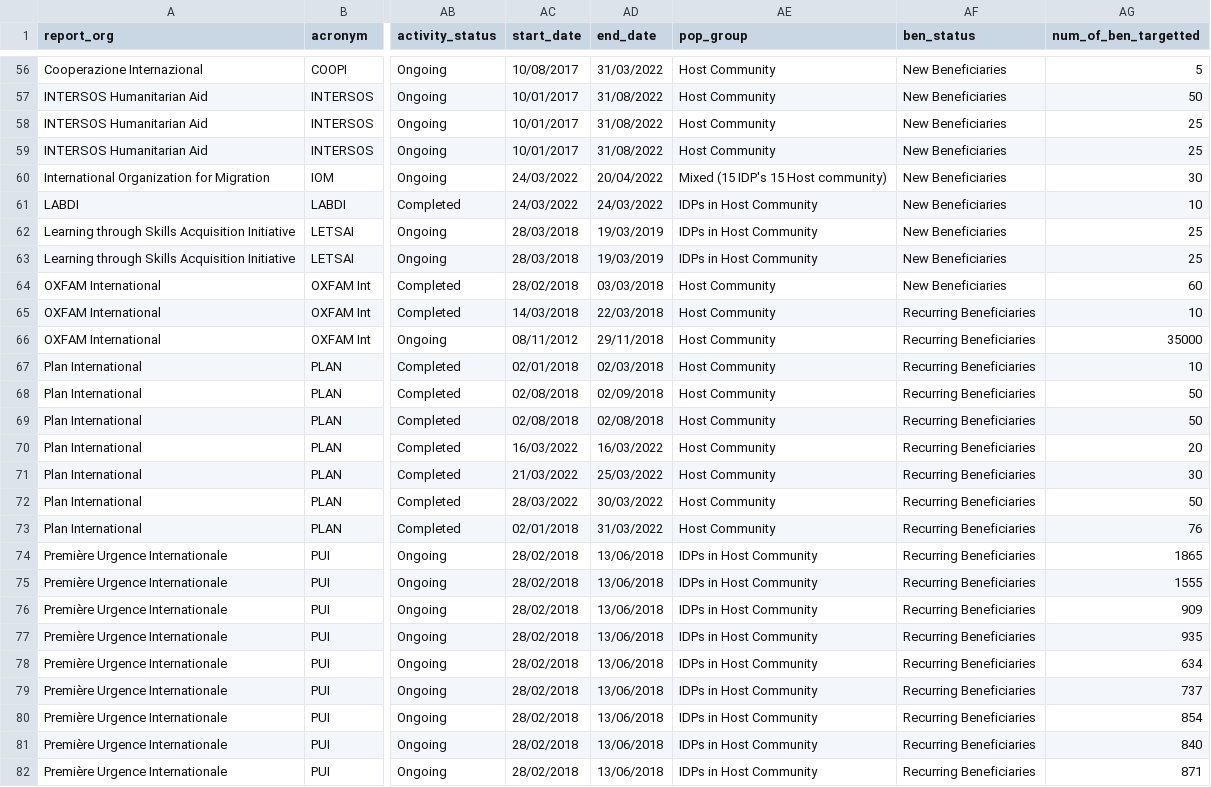
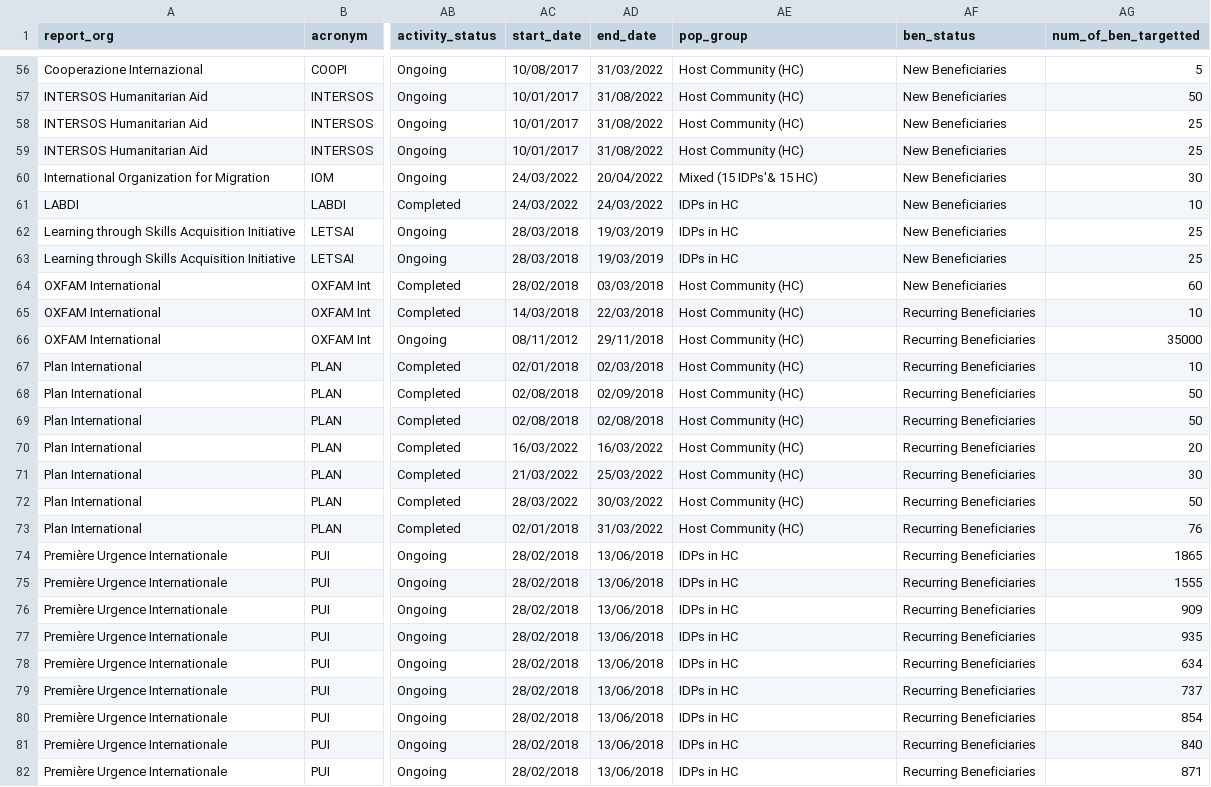
Before and after one commit to Safian-AdoIbrahim/shinyApp, a CSV file: EarlyRecovery/earlyrecovery.csv, drawn as a sheet; only a part is shown, gaps mark what is left out; the diff covers the shown part only; the diff names each change by its address in the sheet, - before the commit and + after, or states it on an @@ line.

```diff
--- a/EarlyRecovery/earlyrecovery.csv
+++ b/EarlyRecovery/earlyrecovery.csv
-AE56:AE59 (pop_group): Host Community
+AE56:AE59 (pop_group): Host Community (HC)
-AE60 (pop_group): Mixed (15 IDP's 15 Host community)
+AE60 (pop_group): Mixed (15 IDPs'& 15 HC)
-AE61:AE63 (pop_group): IDPs in Host Community
+AE61:AE63 (pop_group): IDPs in HC
-AE64:AE73 (pop_group): Host Community
+AE64:AE73 (pop_group): Host Community (HC)
-AE74:AE82 (pop_group): IDPs in Host Community
+AE74:AE82 (pop_group): IDPs in HC
```
Also changed, not shown: 70 edited cells elsewhere in this file, 2 other files.
